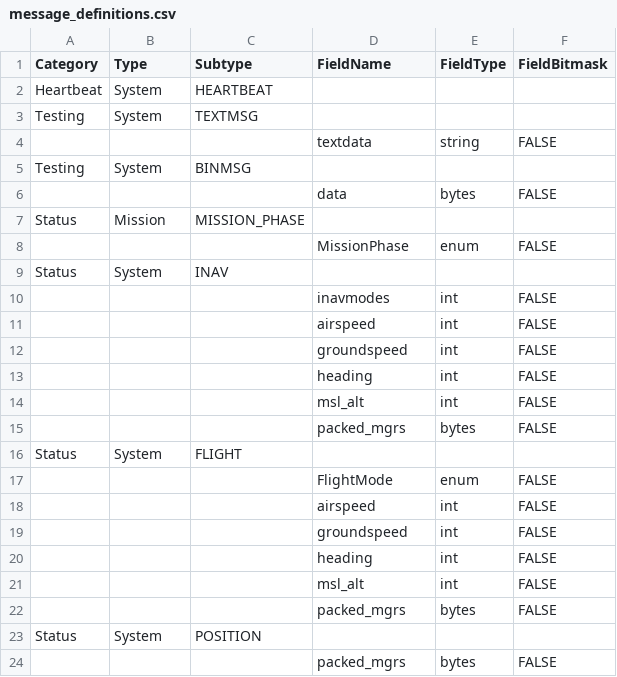
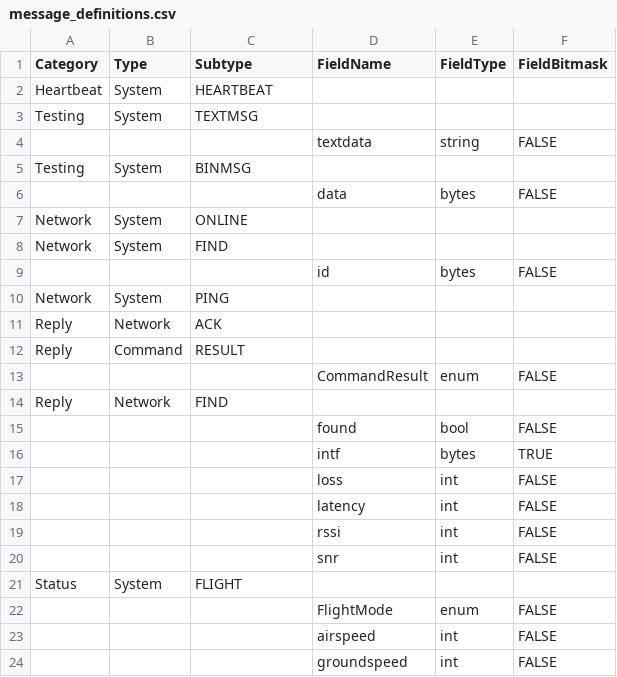
Before and after one commit to xznhj8129/hivelink, a CSV file: protocol/message_definitions.csv, drawn as a sheet; only a part is shown; the shorter side is filled out with more unchanged rows; the diff covers the shown part only.

```diff
--- a/protocol/message_definitions.csv
+++ b/protocol/message_definitions.csv
@@ -6,11 +6,16 @@ Testing,System,BINMSG,,,
 ,,,data,bytes,FALSE
-Status,Mission,MISSION_PHASE,,,
-,,,MissionPhase,enum,FALSE
-Status,System,INAV,,,
-,,,inavmodes,int,FALSE
-,,,airspeed,int,FALSE
-,,,groundspeed,int,FALSE
-,,,heading,int,FALSE
-,,,msl_alt,int,FALSE
-,,,packed_mgrs,bytes,FALSE
+Network,System,ONLINE,,,
+Network,System,FIND,,,
+,,,id,bytes,FALSE
+Network,System,PING,,,
+Reply,Network,ACK,,,
+Reply,Command,RESULT,,,
+,,,CommandResult,enum,FALSE
+Reply,Network,FIND,,,
+,,,found,bool,FALSE
+,,,intf,bytes,TRUE
+,,,loss,int,FALSE
+,,,latency,int,FALSE
+,,,rssi,int,FALSE
+,,,snr,int,FALSE
 Status,System,FLIGHT,,,
```
Also changed, not shown: 1 added row, 45 removed rows, 11 moved rows and 3 edited cells elsewhere in this file, 10 other files.
